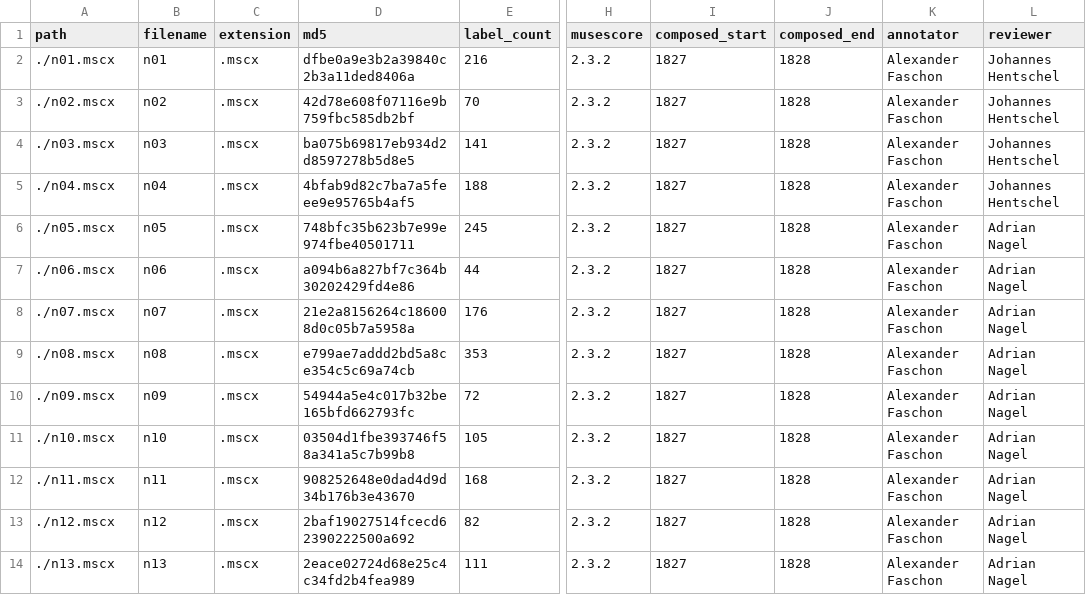
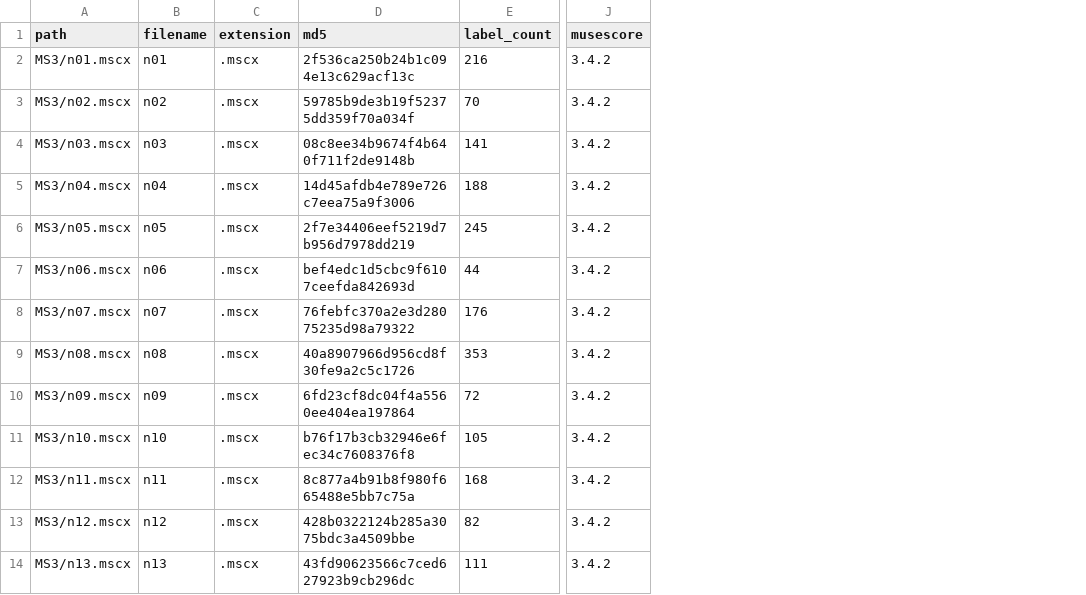
Before and after one commit to DCMLab/schubert_winterreise, a TSV file: metadata.tsv, drawn as a sheet; only a part is shown, gaps mark what is left out; removed rows and columns are numbered as before the commit, all else as after; the diff covers the shown part only; the diff names each change by its address in the sheet, - before the commit and + after, or states it on an @@ line.

Commit message:
updated metadata

```diff
--- a/metadata.tsv
+++ b/metadata.tsv
-column H (musescore), rows 2-14: all 2.3.2
-column I (composed_start), rows 2-14: all 1827
-column J (composed_end), rows 2-14: all 1828
-column K (annotator), rows 2-14: all Alexander Faschon
-column L (reviewer), rows 2-14: Johannes Hentschel | Johannes Hentschel | Johannes Hentschel | Johannes Hentschel | Adrian Nagel | Adrian Nagel | Adrian Nagel | Adrian Nagel | Adrian Nagel | Adrian Nagel | Adrian Nagel | Adrian Nagel | Adrian Nagel
+column J (musescore), rows 2-14: all 3.4.2
-A2 (path): ./n01.mscx
+A2 (path): MS3/n01.mscx
-D2 (md5): dfbe0a9e3b2a39840c2b3a11ded8406a
+D2 (md5): 2f536ca250b24b1c094e13c629acf13c
-A3 (path): ./n02.mscx
+A3 (path): MS3/n02.mscx
-D3 (md5): 42d78e608f07116e9b759fbc585db2bf
+D3 (md5): 59785b9de3b19f52375dd359f70a034f
-A4 (path): ./n03.mscx
+A4 (path): MS3/n03.mscx
-D4 (md5): ba075b69817eb934d2d8597278b5d8e5
+D4 (md5): 08c8ee34b9674f4b640f711f2de9148b
-A5 (path): ./n04.mscx
+A5 (path): MS3/n04.mscx
-D5 (md5): 4bfab9d82c7ba7a5feee9e95765b4af5
+D5 (md5): 14d45afdb4e789e726c7eea75a9f3006
-A6 (path): ./n05.mscx
+A6 (path): MS3/n05.mscx
-D6 (md5): 748bfc35b623b7e99e974fbe40501711
+D6 (md5): 2f7e34406eef5219d7b956d7978dd219
-A7 (path): ./n06.mscx
+A7 (path): MS3/n06.mscx
-D7 (md5): a094b6a827bf7c364b30202429fd4e86
+D7 (md5): bef4edc1d5cbc9f6107ceefda842693d
-A8 (path): ./n07.mscx
+A8 (path): MS3/n07.mscx
-D8 (md5): 21e2a8156264c186008d0c05b7a5958a
+D8 (md5): 76febfc370a2e3d28075235d98a79322
-A9 (path): ./n08.mscx
+A9 (path): MS3/n08.mscx
-D9 (md5): e799ae7addd2bd5a8ce354c5c69a74cb
+D9 (md5): 40a8907966d956cd8f30fe9a2c5c1726
-A10 (path): ./n09.mscx
+A10 (path): MS3/n09.mscx
-D10 (md5): 54944a5e4c017b32be165bfd662793fc
+D10 (md5): 6fd23cf8dc04f4a5560ee404ea197864
-A11 (path): ./n10.mscx
+A11 (path): MS3/n10.mscx
-D11 (md5): 03504d1fbe393746f58a341a5c7b99b8
+D11 (md5): b76f17b3cb32946e6fec34c7608376f8
-A12 (path): ./n11.mscx
+A12 (path): MS3/n11.mscx
-D12 (md5): 908252648e0dad4d9d34b176b3e43670
+D12 (md5): 8c877a4b91b8f980f665488e5bb7c75a
-A13 (path): ./n12.mscx
+A13 (path): MS3/n12.mscx
-D13 (md5): 2baf19027514fcecd62390222500a692
+D13 (md5): 428b0322124b285a3075bdc3a4509bbe
-A14 (path): ./n13.mscx
+A14 (path): MS3/n13.mscx
-D14 (md5): 2eace02724d68e25c4c34fd2b4fea989
+D14 (md5): 43fd90623566c7ced627923b9cb296dc
```
Also changed, not shown: 22 edited cells elsewhere in this file.
